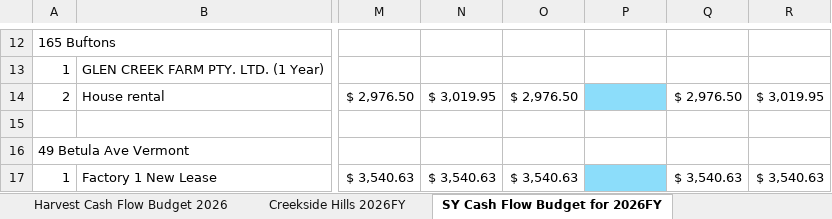
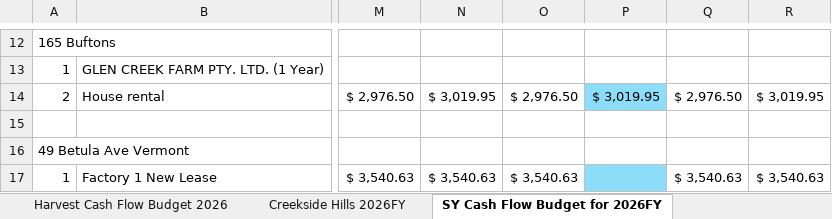
Before and after one commit to maxstillwell/obsidian, an Excel workbook: 10_Projects/资产收入汇总表new.xlsx, sheet SY Cash Flow Budget for 2026FY, drawn as a sheet; only a part is shown, gaps mark what is left out; values as stored, in another font and other column widths than the file's, no borders; the diff names each change by its address in the sheet, - before the commit and + after, or states it on an @@ line.

```diff
--- a/10_Projects/资产收入汇总表new.xlsx (sheet SY Cash Flow Budget for 2026FY)
+++ b/10_Projects/资产收入汇总表new.xlsx (sheet SY Cash Flow Budget for 2026FY)
-P14: (empty)
+P14: $ 3,019.95
```
Also changed, not shown: 2 other files.
